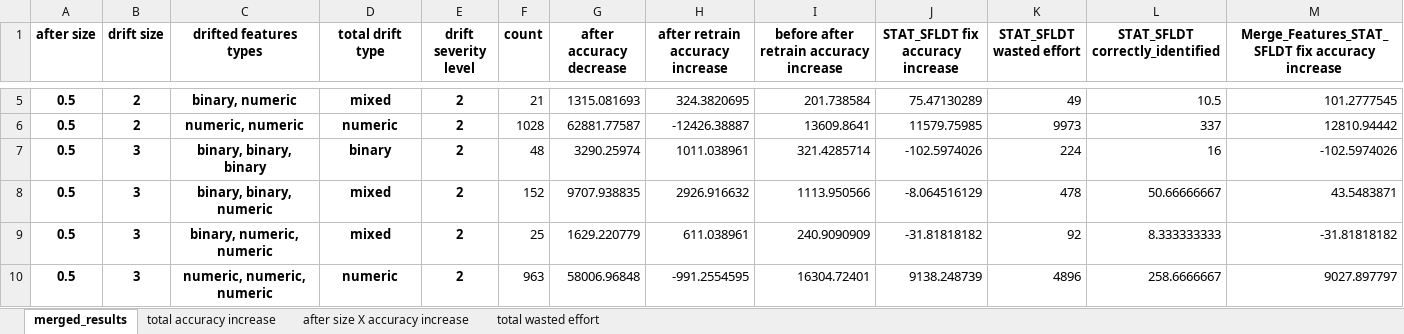
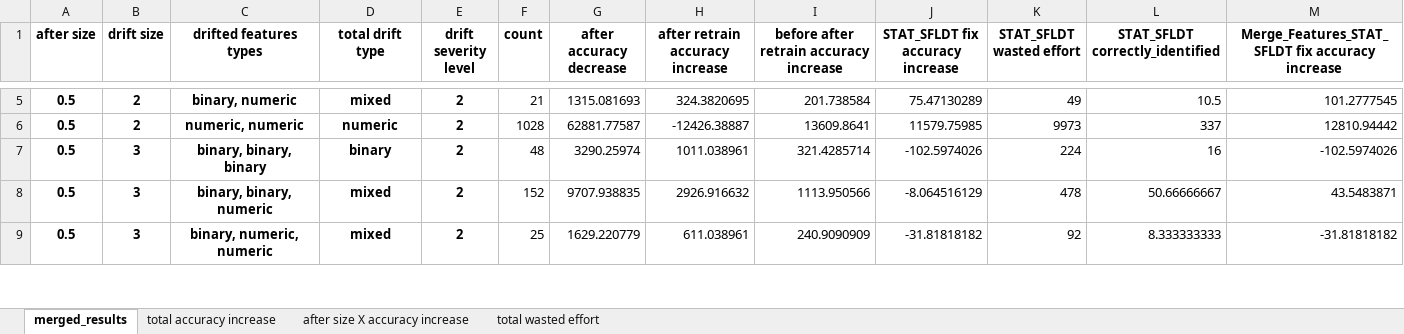
Before and after one commit to yoavzelinger/APPETITE, an Excel workbook: data/results/results_final.xlsx, sheet merged_results, drawn as a sheet; only a part is shown, gaps mark what is left out; values as stored, in another font and other column widths than the file's, no borders; removed rows and columns are numbered as before the commit, all else as after; rows hold the shown columns only; the diff covers the shown part only; the diff names each change by its address in the sheet, - before the commit and + after, or states it on an @@ line.

Commit message:
update results after more completed

```diff
--- a/data/results/results_final.xlsx (sheet merged_results)
+++ b/data/results/results_final.xlsx (sheet merged_results)
-row 10: 0.5 | 3 | numeric, numeric, numeric | numeric | 2 | 963 | 58006.96848 | -991.2554595 | 16304.72401 | 9138.248739 | 4896 | 258.6666667 | 9027.897797
```
Also changed, not shown: 11 added rows and 10 removed rows elsewhere in this sheet, charts or pictures.
